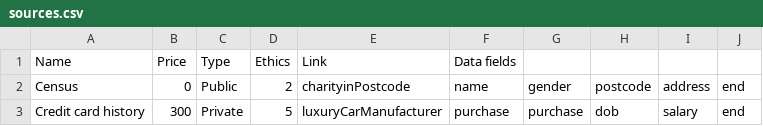
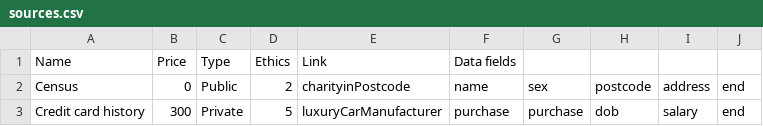
Before and after one commit to chris-wesley/data-agency, a CSV file: data/intern/sources.csv, drawn as a sheet.

```diff
--- a/data/intern/sources.csv
+++ b/data/intern/sources.csv
@@ -1,3 +1,3 @@
 Name,Price,Type,Ethics,Link,Data fields,,,,
-Census,0,Public,2,charityinPostcode,name,gender,postcode,address,end
+Census,0,Public,2,charityinPostcode,name,sex,postcode,address,end
 Credit card history,300,Private,5,luxuryCarManufacturer,purchase,purchase,dob,salary,end
```
Also changed, not shown: data/applicant/users.csv, data/intern/users.csv, 15 other files.
